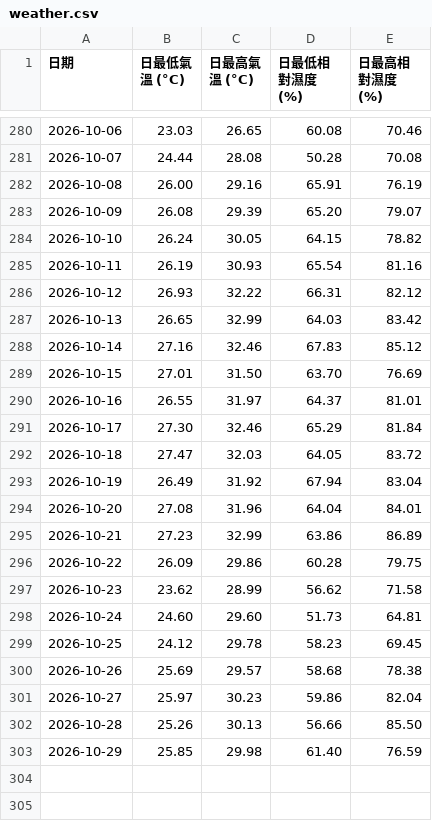
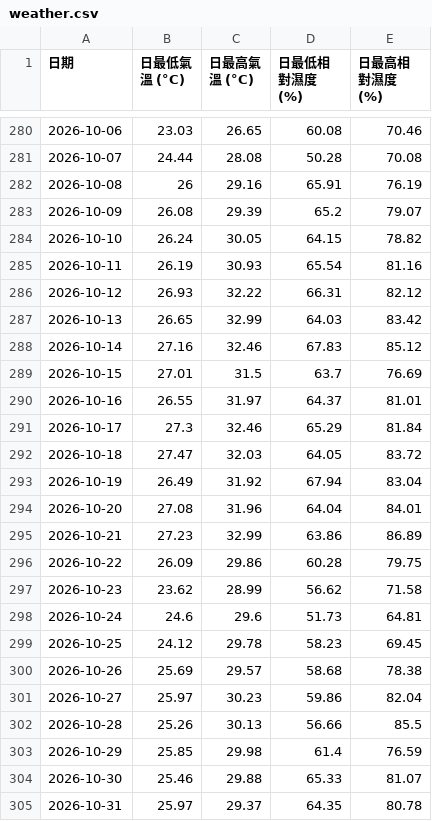
Before and after one commit to macaosso/MSSO, a CSV file: data/weather.csv, drawn as a sheet; only a part is shown, gaps mark what is left out.

Commit message:
Update weather, warning and tip records [weather.csv]

```diff
--- a/data/weather.csv
+++ b/data/weather.csv
@@ -281,4 +281,4 @@
 2026-10-07,24.44,28.08,50.28,70.08
-2026-10-08,26.00,29.16,65.91,76.19
-2026-10-09,26.08,29.39,65.20,79.07
+2026-10-08,26,29.16,65.91,76.19
+2026-10-09,26.08,29.39,65.2,79.07
 2026-10-10,26.24,30.05,64.15,78.82
@@ -288,5 +288,5 @@
 2026-10-14,27.16,32.46,67.83,85.12
-2026-10-15,27.01,31.50,63.70,76.69
+2026-10-15,27.01,31.5,63.7,76.69
 2026-10-16,26.55,31.97,64.37,81.01
-2026-10-17,27.30,32.46,65.29,81.84
+2026-10-17,27.3,32.46,65.29,81.84
 2026-10-18,27.47,32.03,64.05,83.72
@@ -297,3 +297,3 @@
 2026-10-23,23.62,28.99,56.62,71.58
-2026-10-24,24.60,29.60,51.73,64.81
+2026-10-24,24.6,29.6,51.73,64.81
 2026-10-25,24.12,29.78,58.23,69.45
@@ -301,3 +301,5 @@
 2026-10-27,25.97,30.23,59.86,82.04
-2026-10-28,25.26,30.13,56.66,85.50
-2026-10-29,25.85,29.98,61.40,76.59
+2026-10-28,25.26,30.13,56.66,85.5
+2026-10-29,25.85,29.98,61.4,76.59
+2026-10-30,25.46,29.88,65.33,81.07
+2026-10-31,25.97,29.37,64.35,80.78
```
